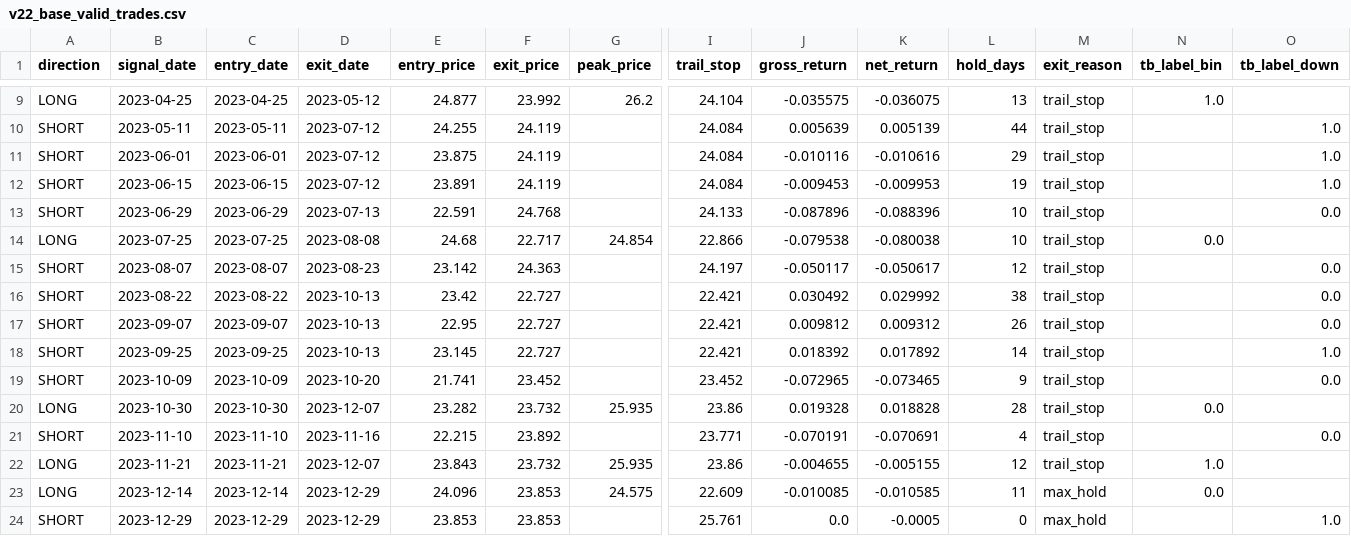
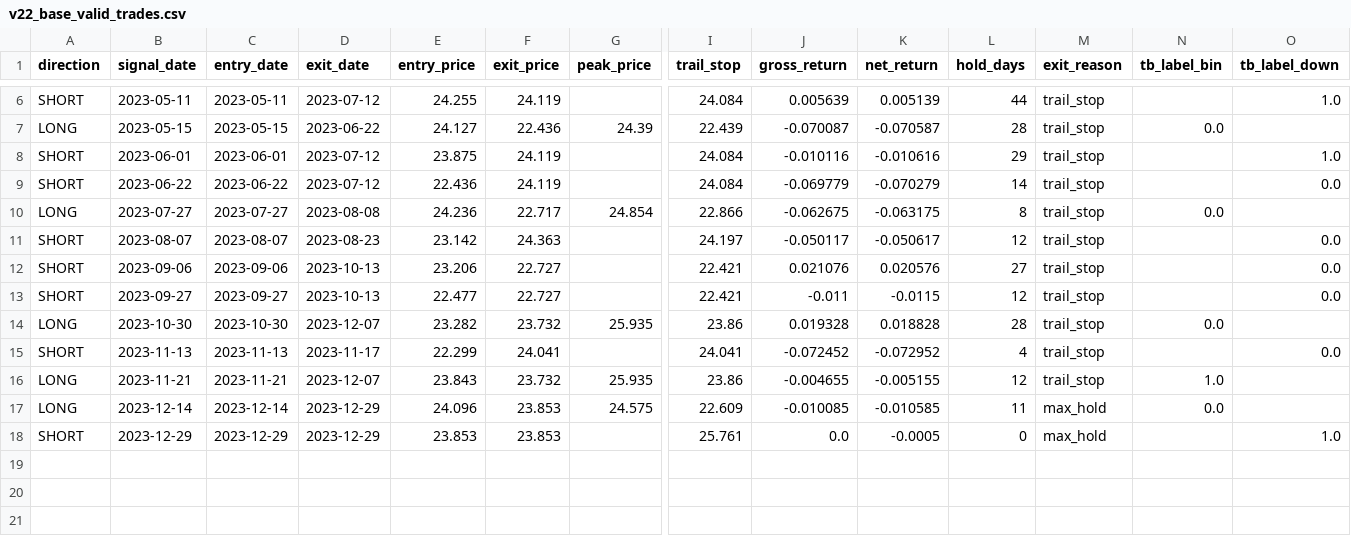
Before and after one commit to Timofey03/silver_trading_assistant_eda, a CSV file: baseline_outputs_v22/v22_base_valid_trades.csv, drawn as a sheet; only a part is shown, gaps mark what is left out; removed rows and columns are numbered as before the commit, all else as after; rows hold the shown columns only; the diff covers the shown part only; the diff names each change by its address in the sheet, - before the commit and + after, or states it on an @@ line.

```diff
--- a/baseline_outputs_v22/v22_base_valid_trades.csv
+++ b/baseline_outputs_v22/v22_base_valid_trades.csv
-row 9: LONG | 2023-04-25 | 2023-04-25 | 2023-05-12 | 24.877 | 23.992 | 26.2 | 24.104 | -0.035575 | -0.036075 | 13 | trail_stop | 1.0
+row 7: LONG | 2023-05-15 | 2023-05-15 | 2023-06-22 | 24.127 | 22.436 | 24.39 | 22.439 | -0.070087 | -0.070587 | 28 | trail_stop | 0.0
-B9 (signal_date): 2023-06-15
+B9 (signal_date): 2023-06-22
-C9 (entry_date): 2023-06-15
+C9 (entry_date): 2023-06-22
-E9 (entry_price): 23.891
+E9 (entry_price): 22.436
-J9 (gross_return): -0.009453
+J9 (gross_return): -0.069779
-K9 (net_return): -0.009953
+K9 (net_return): -0.070279
-L9 (hold_days): 19
+L9 (hold_days): 14
-O9 (tb_label_down): 1.0
+O9 (tb_label_down): 0.0
-row 13: SHORT | 2023-06-29 | 2023-06-29 | 2023-07-13 | 22.591 | 24.768 |  | 24.133 | -0.087896 | -0.088396 | 10 | trail_stop |  | 0.0
-B10 (signal_date): 2023-07-25
+B10 (signal_date): 2023-07-27
-C10 (entry_date): 2023-07-25
+C10 (entry_date): 2023-07-27
-E10 (entry_price): 24.68
+E10 (entry_price): 24.236
-J10 (gross_return): -0.079538
+J10 (gross_return): -0.062675
-K10 (net_return): -0.080038
+K10 (net_return): -0.063175
-L10 (hold_days): 10
+L10 (hold_days): 8
-B12 (signal_date): 2023-08-22
+B12 (signal_date): 2023-09-06
-C12 (entry_date): 2023-08-22
+C12 (entry_date): 2023-09-06
-E12 (entry_price): 23.42
+E12 (entry_price): 23.206
-J12 (gross_return): 0.030492
+J12 (gross_return): 0.021076
-K12 (net_return): 0.029992
+K12 (net_return): 0.020576
-L12 (hold_days): 38
+L12 (hold_days): 27
-B13 (signal_date): 2023-09-07
+B13 (signal_date): 2023-09-27
-C13 (entry_date): 2023-09-07
+C13 (entry_date): 2023-09-27
-E13 (entry_price): 22.95
+E13 (entry_price): 22.477
-J13 (gross_return): 0.009812
+J13 (gross_return): -0.011
-K13 (net_return): 0.009312
+K13 (net_return): -0.0115
-L13 (hold_days): 26
+L13 (hold_days): 12
-row 18: SHORT | 2023-09-25 | 2023-09-25 | 2023-10-13 | 23.145 | 22.727 |  | 22.421 | 0.018392 | 0.017892 | 14 | trail_stop |  | 1.0
-row 19: SHORT | 2023-10-09 | 2023-10-09 | 2023-10-20 | 21.741 | 23.452 |  | 23.452 | -0.072965 | -0.073465 | 9 | trail_stop |  | 0.0
-row 21: SHORT | 2023-11-10 | 2023-11-10 | 2023-11-16 | 22.215 | 23.892 |  | 23.771 | -0.070191 | -0.070691 | 4 | trail_stop |  | 0.0
+row 15: SHORT | 2023-11-13 | 2023-11-13 | 2023-11-17 | 22.299 | 24.041 |  | 24.041 | -0.072452 | -0.072952 | 4 | trail_stop |  | 0.0
```
Also changed, not shown: 3 removed rows and 12 edited cells elsewhere in this file, baseline_outputs_v22/v22_atr_forward_trades.csv, baseline_outputs_v22/v22_atr_valid_trades.csv, 23 other files.
